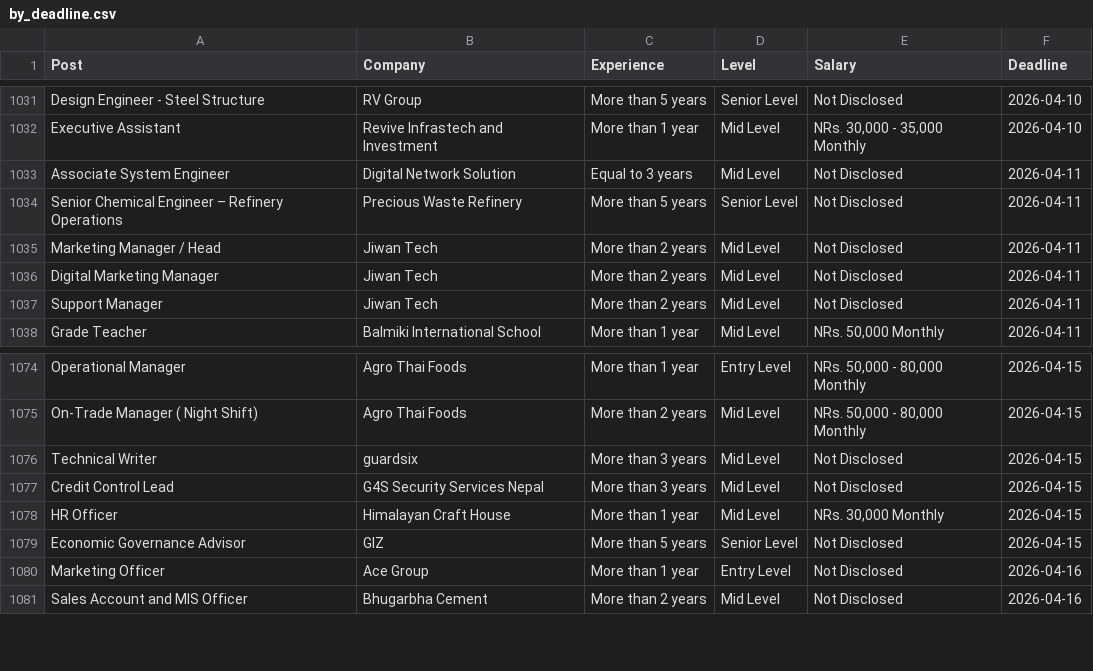
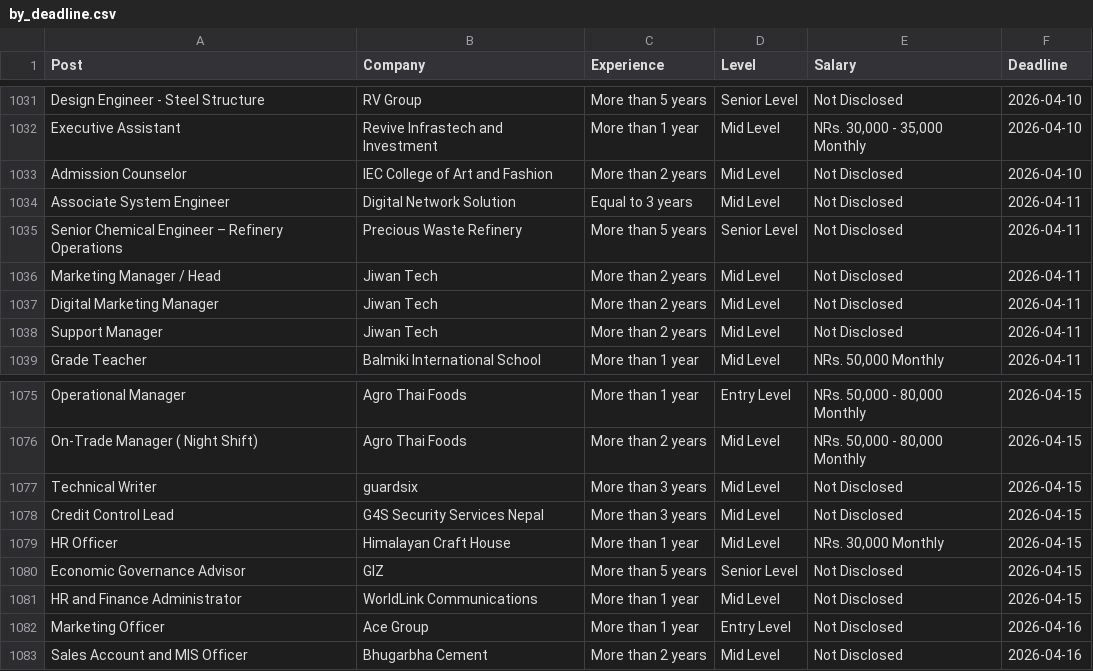
Before and after one commit to dpm24800/top-jobs-scraper, a CSV file: data/by_deadline.csv, drawn as a sheet; only a part is shown, gaps mark what is left out; the diff names each change by its address in the sheet, - before the commit and + after, or states it on an @@ line.

```diff
--- a/data/by_deadline.csv
+++ b/data/by_deadline.csv
+row 1033: Admission Counselor | IEC College of Art and Fashion | More than 2 years | Mid Level | Not Disclosed | 2026-04-10
+row 1081: HR and Finance Administrator | WorldLink Communications | More than 1 year | Mid Level | Not Disclosed | 2026-04-15
```
Also changed, not shown: data/top_jobs.csv.
